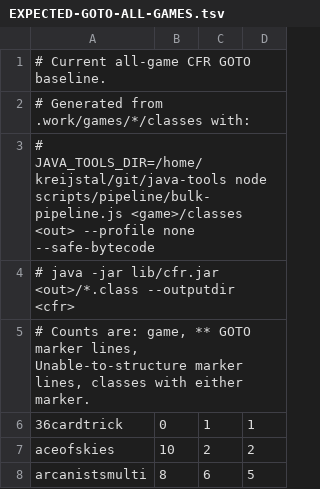
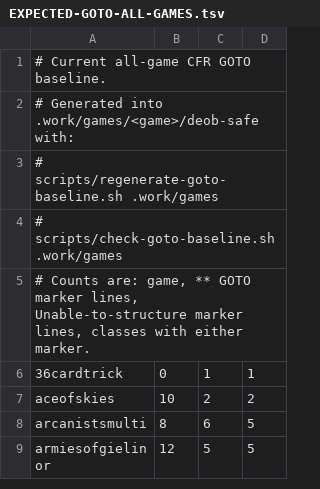
Before and after one commit to Kreijstal/dekobloko-work, a TSV file: scripts/EXPECTED-GOTO-ALL-GAMES.tsv, drawn as a sheet; only a part is shown; the shorter side is filled out with more unchanged rows.

Commit message:
Generalize goto elimination transforms and relocate scan outputs

```diff
--- a/scripts/EXPECTED-GOTO-ALL-GAMES.tsv
+++ b/scripts/EXPECTED-GOTO-ALL-GAMES.tsv
@@ -1,5 +1,5 @@
 # Current all-game CFR GOTO baseline.
-# Generated from .work/games/*/classes with:
-#   JAVA_TOOLS_DIR=/home/kreijstal/git/java-tools node scripts/pipeline/bulk-pipeline.js <game>/classes <out> --profile none --safe-bytecode
-#   java -jar lib/cfr.jar <out>/*.class --outputdir <cfr>
+# Generated into .work/games/<game>/deob-safe with:
+#   scripts/regenerate-goto-baseline.sh .work/games
+#   scripts/check-goto-baseline.sh .work/games
 # Counts are: game, ** GOTO marker lines, Unable-to-structure marker lines, classes with either marker.
```
Also changed, not shown: 40 other files.
